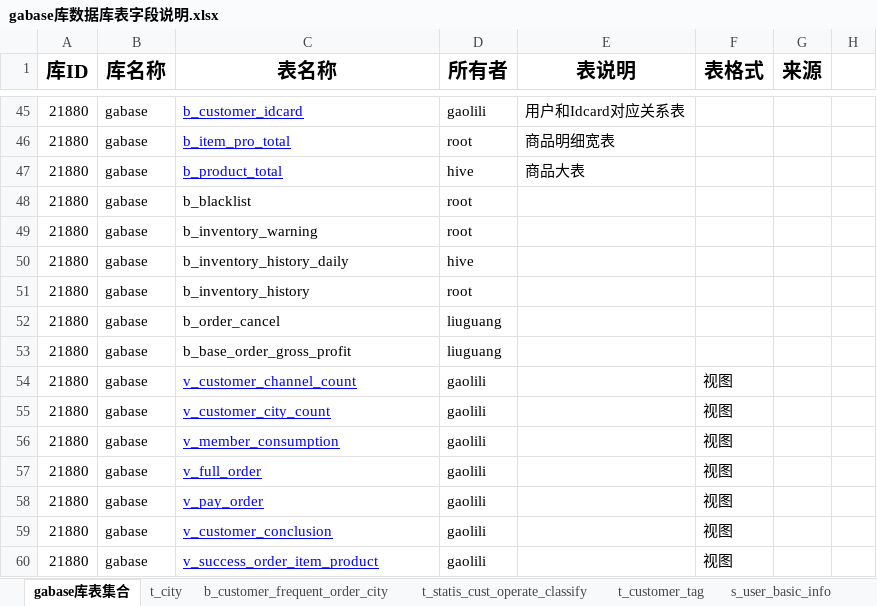
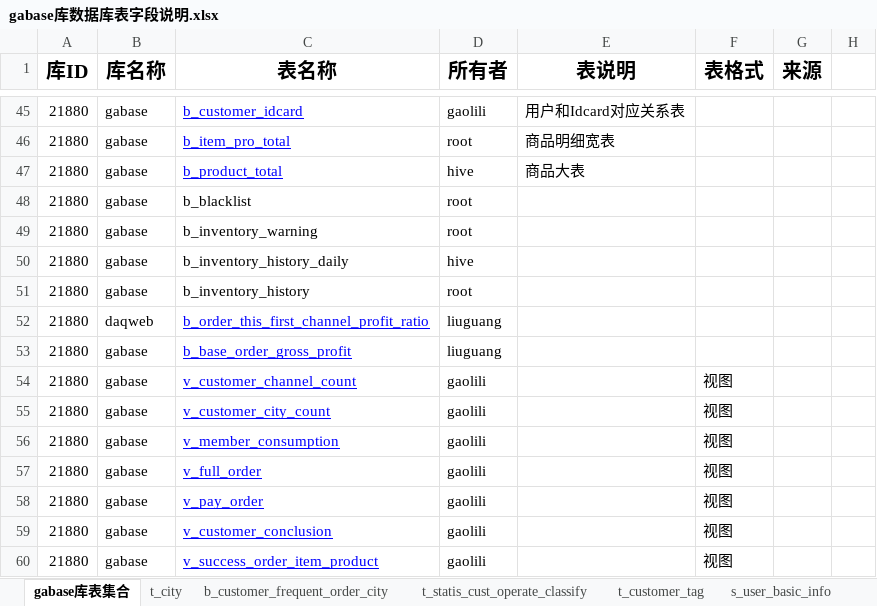
Before and after one commit to greatypine/documents, an Excel workbook: Base-宽表/gabase库数据库表字段说明.xlsx, sheet gabase库表集合, drawn as a sheet; only a part is shown, gaps mark what is left out; values as stored, in another font and other column widths than the file's, no borders; the diff names each change by its address in the sheet, - before the commit and + after, or states it on an @@ line.

```diff
--- a/Base-宽表/gabase库数据库表字段说明.xlsx (sheet gabase库表集合)
+++ b/Base-宽表/gabase库数据库表字段说明.xlsx (sheet gabase库表集合)
-B52 (库名称): gabase
+B52 (库名称): daqweb
-C52 (表名称): b_order_cancel
+C52 (表名称): b_order_this_first_channel_profit_ratio
@@ C52:C53 underline: off → on, text colour: black → #0000FF @@
```
Also changed, not shown: other sheet tabs.
